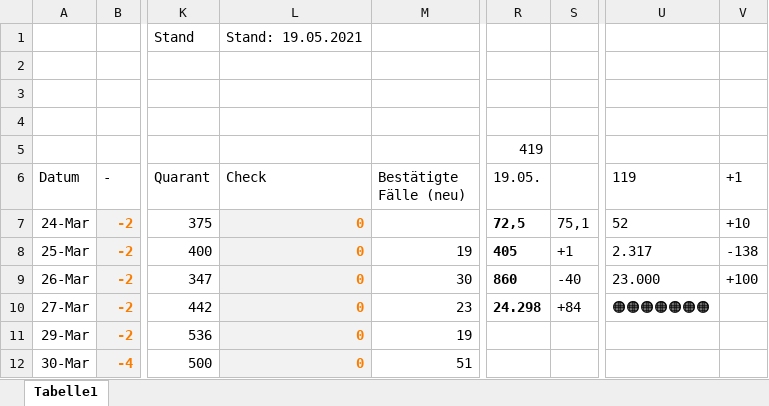
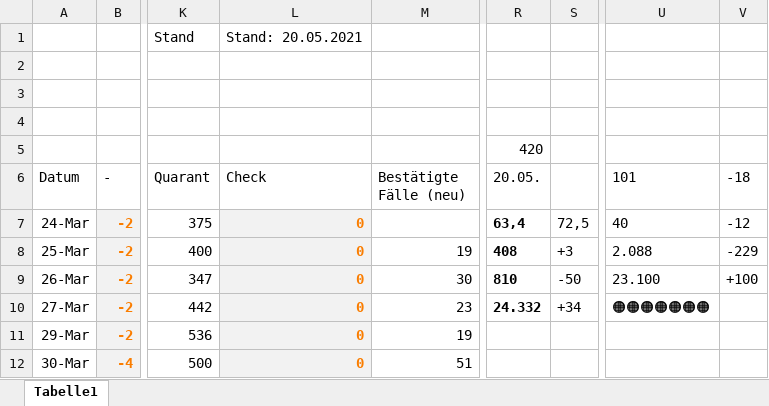
Before and after one commit to dirkschreib/Covid19DUS, an Excel workbook: Covid19DUS.xlsx, sheet Tabelle1, drawn as a sheet; only a part is shown, gaps mark what is left out; values as stored, in another font and other column widths than the file's, no borders; charts and pictures and table styles not drawn; the diff covers the shown part only; the diff names each change by its address in the sheet, - before the commit and + after, or states it on an @@ line.

Commit message:
Stand: 19.05.2021

```diff
--- a/Covid19DUS.xlsx (sheet Tabelle1)
+++ b/Covid19DUS.xlsx (sheet Tabelle1)
-L1 (Check): Stand: 19.05.2021
+L1 (Check): Stand: 20.05.2021
-R5 (20.05.): 419
+R5 (20.05.): 420
-R6: 19.05.
+R6: 20.05.
-U6: 119
+U6: 101
-V6: +1
+V6: -18
-R7 (20.05.): 72,5
+R7 (20.05.): 63,4
-S7: 75,1
+S7: 72,5
-U7 (101): 52
+U7 (101): 40
-V7 (-18): +10
+V7 (-18): -12
-R8 (20.05.): 405
+R8 (20.05.): 408
-S8: +1
+S8: +3
-U8 (101): 2.317
+U8 (101): 2.088
-V8 (-18): -138
+V8 (-18): -229
-R9 (20.05.): 860
+R9 (20.05.): 810
-S9: -40
+S9: -50
-U9 (101): 23.000
+U9 (101): 23.100
-R10 (20.05.): 24.298
+R10 (20.05.): 24.332
-S10: +84
+S10: +34
```
Also changed, not shown: 1 added row and 4 edited cells elsewhere in this sheet, charts or pictures, 2 other files.
